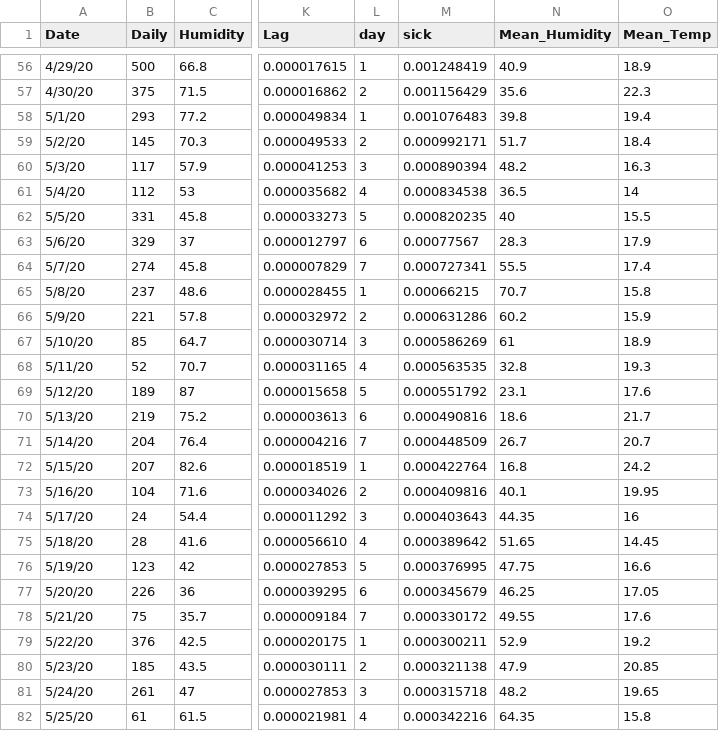
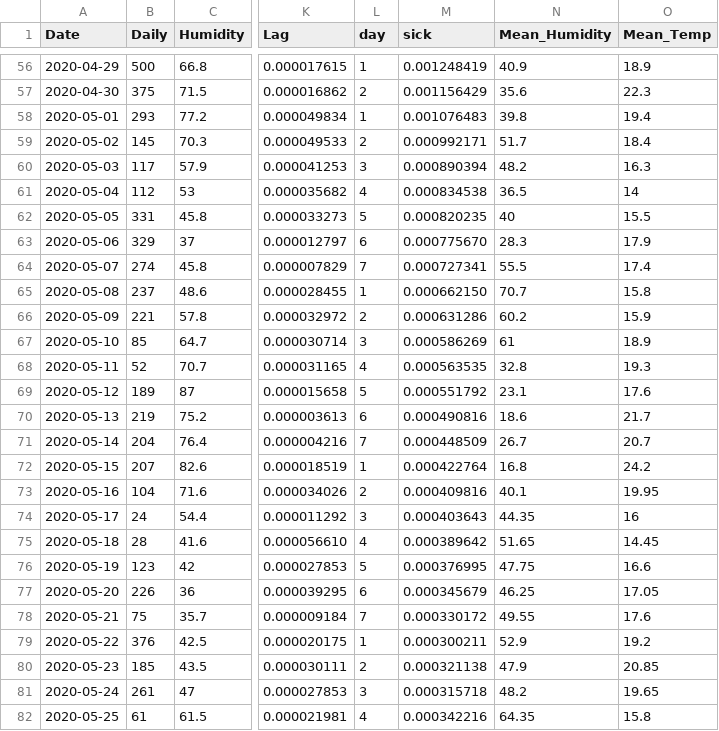
Before and after one commit to swimlala/AIM_MCRN_AirQuality, a CSV file: madrid_full.csv, drawn as a sheet; only a part is shown, gaps mark what is left out; the diff covers the shown part only; the diff names each change by its address in the sheet, - before the commit and + after, or states it on an @@ line.

```diff
--- a/madrid_full.csv
+++ b/madrid_full.csv
-A56 (Date): 4/29/20
+A56 (Date): 2020-04-29
-A57 (Date): 4/30/20
+A57 (Date): 2020-04-30
-A58 (Date): 5/1/20
+A58 (Date): 2020-05-01
-A59 (Date): 5/2/20
+A59 (Date): 2020-05-02
-A60 (Date): 5/3/20
+A60 (Date): 2020-05-03
-A61 (Date): 5/4/20
+A61 (Date): 2020-05-04
-A62 (Date): 5/5/20
+A62 (Date): 2020-05-05
-A63 (Date): 5/6/20
+A63 (Date): 2020-05-06
-M63 (sick): 0.00077567
+M63 (sick): 0.000775670
-A64 (Date): 5/7/20
+A64 (Date): 2020-05-07
-A65 (Date): 5/8/20
+A65 (Date): 2020-05-08
-M65 (sick): 0.00066215
+M65 (sick): 0.000662150
-A66 (Date): 5/9/20
+A66 (Date): 2020-05-09
-A67 (Date): 5/10/20
+A67 (Date): 2020-05-10
-A68 (Date): 5/11/20
+A68 (Date): 2020-05-11
-A69 (Date): 5/12/20
+A69 (Date): 2020-05-12
-A70 (Date): 5/13/20
+A70 (Date): 2020-05-13
-A71 (Date): 5/14/20
+A71 (Date): 2020-05-14
-A72 (Date): 5/15/20
+A72 (Date): 2020-05-15
-A73 (Date): 5/16/20
+A73 (Date): 2020-05-16
-A74 (Date): 5/17/20
+A74 (Date): 2020-05-17
-A75 (Date): 5/18/20
+A75 (Date): 2020-05-18
-A76 (Date): 5/19/20
+A76 (Date): 2020-05-19
-A77 (Date): 5/20/20
+A77 (Date): 2020-05-20
-A78 (Date): 5/21/20
+A78 (Date): 2020-05-21
-A79 (Date): 5/22/20
+A79 (Date): 2020-05-22
-A80 (Date): 5/23/20
+A80 (Date): 2020-05-23
-A81 (Date): 5/24/20
+A81 (Date): 2020-05-24
-A82 (Date): 5/25/20
+A82 (Date): 2020-05-25
```
Also changed, not shown: 114 edited cells elsewhere in this file, milan_full.csv, 2 other files.
